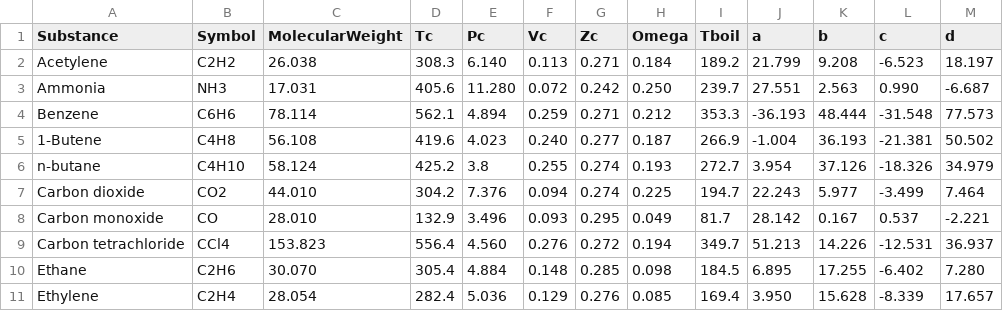
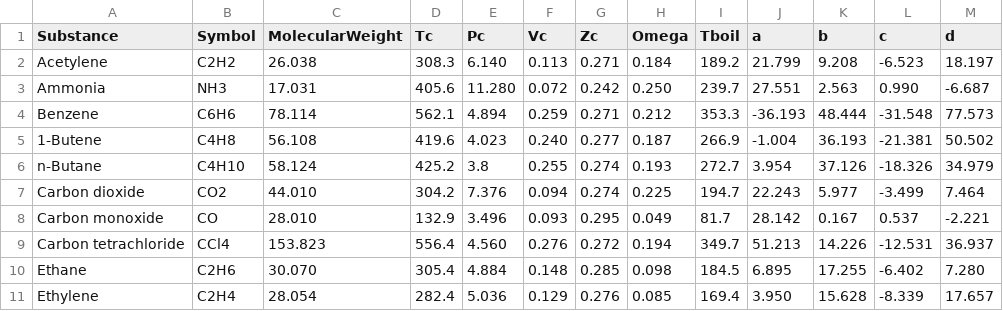
Before and after one commit to Jake-Lockwood/Thermodynamics, a CSV file: valuestable.csv, drawn as a sheet; only a part is shown; the diff names each change by its address in the sheet, - before the commit and + after, or states it on an @@ line.

Commit message:
Update valuestable.csv

```diff
--- a/valuestable.csv
+++ b/valuestable.csv
-A6 (Substance): n-butane
+A6 (Substance): n-Butane
```
